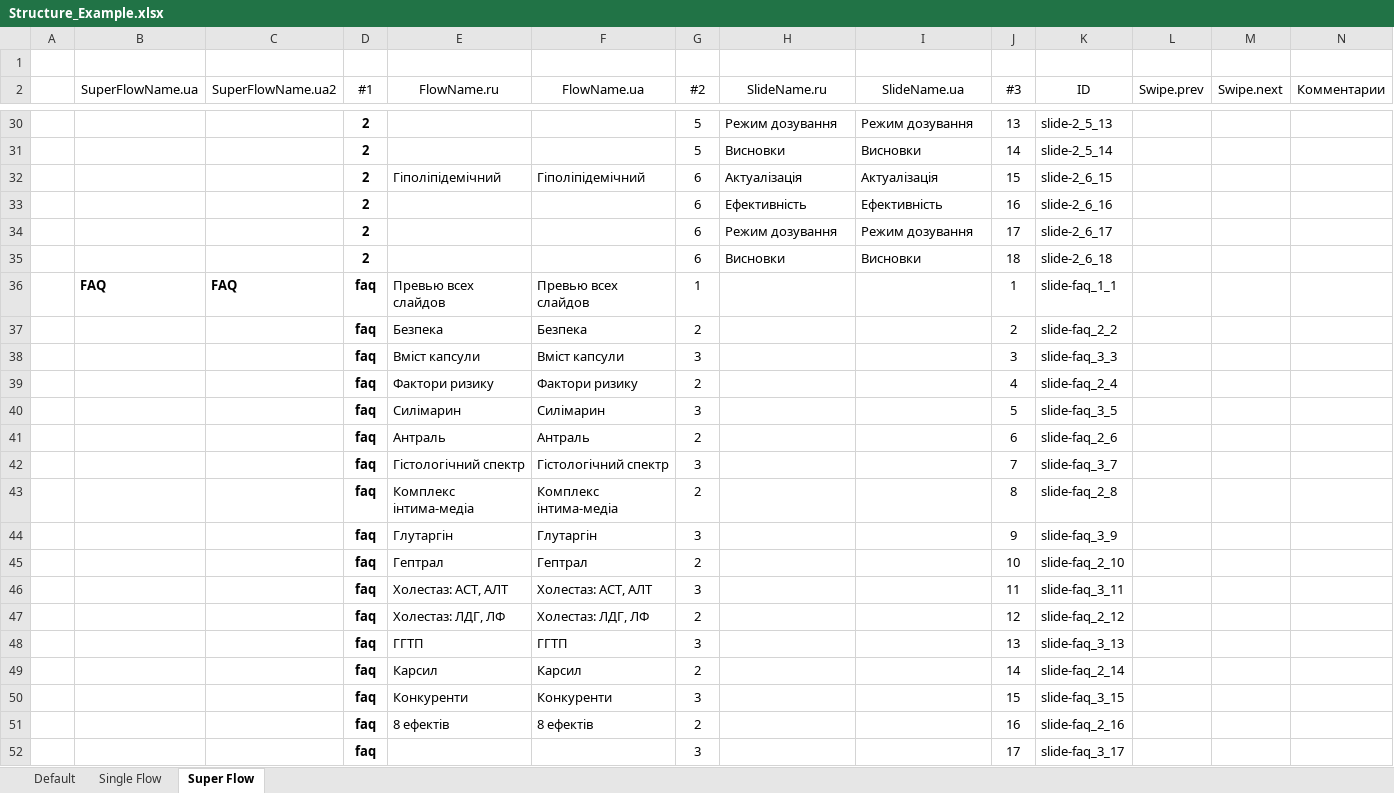
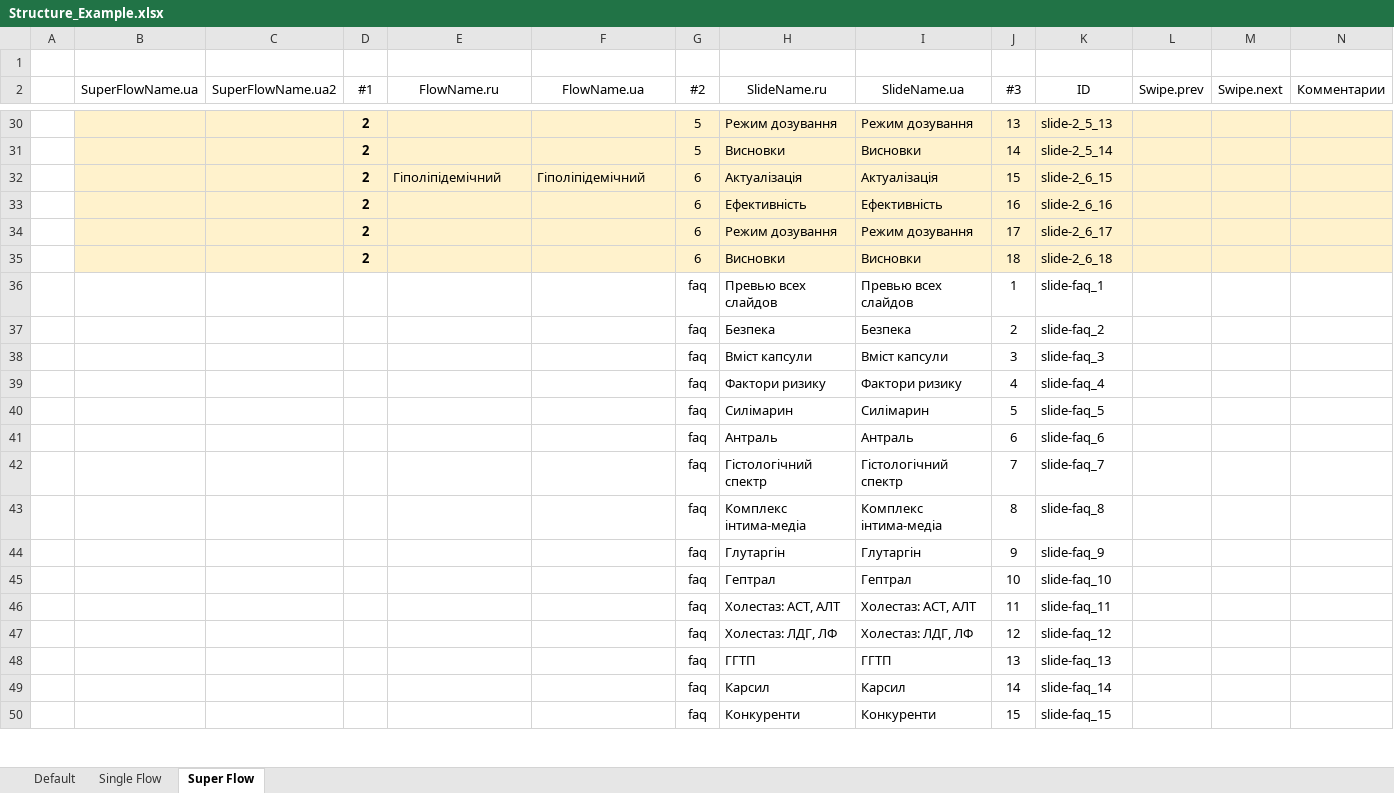
Before and after one commit to serhiichuk/vue-cli-plugin-clm-helper, an Excel workbook: commands/generate/default-templates/Structure_Example.xlsx, sheet Super Flow, drawn as a sheet; only a part is shown, gaps mark what is left out; values as stored, in another font and other column widths than the file's, no borders; table styles not drawn; removed rows and columns are numbered as before the commit, all else as after; rows hold the shown columns only; the diff covers the shown part only; the diff names each change by its address in the sheet, - before the commit and + after, or states it on an @@ line.

Commit message:
upd exel

```diff
--- a/commands/generate/default-templates/Structure_Example.xlsx (sheet Super Flow)
+++ b/commands/generate/default-templates/Structure_Example.xlsx (sheet Super Flow)
-B30:N35 fill: none
+B30:N35 fill: #FFF2CC
-row 36:  | FAQ | FAQ | faq | Превью всех слайдов | Превью всех слайдов | 1 |  |  | 1 | slide-faq_1_1
-row 37:  |  |  | faq | Безпека | Безпека | 2 |  |  | 2 | slide-faq_2_2
-row 38:  |  |  | faq | Вміст капсули | Вміст капсули | 3 |  |  | 3 | slide-faq_3_3
-row 39:  |  |  | faq | Фактори ризику | Фактори ризику | 2 |  |  | 4 | slide-faq_2_4
-row 40:  |  |  | faq | Силімарин | Силімарин | 3 |  |  | 5 | slide-faq_3_5
-row 41:  |  |  | faq | Антраль | Антраль | 2 |  |  | 6 | slide-faq_2_6
-row 42:  |  |  | faq | Гістологічний спектр | Гістологічний спектр | 3 |  |  | 7 | slide-faq_3_7
-row 43:  |  |  | faq | Комплекс інтима-медіа | Комплекс інтима-медіа | 2 |  |  | 8 | slide-faq_2_8
-row 44:  |  |  | faq | Глутаргін | Глутаргін | 3 |  |  | 9 | slide-faq_3_9
-row 45:  |  |  | faq | Гептрал | Гептрал | 2 |  |  | 10 | slide-faq_2_10
-row 46:  |  |  | faq | Холестаз: АСТ, АЛТ | Холестаз: АСТ, АЛТ | 3 |  |  | 11 | slide-faq_3_11
-row 47:  |  |  | faq | Холестаз: ЛДГ, ЛФ | Холестаз: ЛДГ, ЛФ | 2 |  |  | 12 | slide-faq_2_12
-row 48:  |  |  | faq | ГГТП | ГГТП | 3 |  |  | 13 | slide-faq_3_13
-row 49:  |  |  | faq | Карсил | Карсил | 2 |  |  | 14 | slide-faq_2_14
-row 50:  |  |  | faq | Конкуренти | Конкуренти | 3 |  |  | 15 | slide-faq_3_15
-row 51:  |  |  | faq | 8 ефектів | 8 ефектів | 2 |  |  | 16 | slide-faq_2_16
-row 52:  |  |  | faq |  |  | 3 |  |  | 17 | slide-faq_3_17
+row 36:  |  |  |  |  |  | faq | Превью всех слайдов | Превью всех слайдов | 1 | slide-faq_1
+row 37:  |  |  |  |  |  | faq | Безпека | Безпека | 2 | slide-faq_2
+row 38:  |  |  |  |  |  | faq | Вміст капсули | Вміст капсули | 3 | slide-faq_3
+row 39:  |  |  |  |  |  | faq | Фактори ризику | Фактори ризику | 4 | slide-faq_4
+row 40:  |  |  |  |  |  | faq | Силімарин | Силімарин | 5 | slide-faq_5
+row 41:  |  |  |  |  |  | faq | Антраль | Антраль | 6 | slide-faq_6
+row 42:  |  |  |  |  |  | faq | Гістологічний спектр | Гістологічний спектр | 7 | slide-faq_7
+row 43:  |  |  |  |  |  | faq | Комплекс інтима-медіа | Комплекс інтима-медіа | 8 | slide-faq_8
+row 44:  |  |  |  |  |  | faq | Глутаргін | Глутаргін | 9 | slide-faq_9
+row 45:  |  |  |  |  |  | faq | Гептрал | Гептрал | 10 | slide-faq_10
+row 46:  |  |  |  |  |  | faq | Холестаз: АСТ, АЛТ | Холестаз: АСТ, АЛТ | 11 | slide-faq_11
+row 47:  |  |  |  |  |  | faq | Холестаз: ЛДГ, ЛФ | Холестаз: ЛДГ, ЛФ | 12 | slide-faq_12
+row 48:  |  |  |  |  |  | faq | ГГТП | ГГТП | 13 | slide-faq_13
+row 49:  |  |  |  |  |  | faq | Карсил | Карсил | 14 | slide-faq_14
+row 50:  |  |  |  |  |  | faq | Конкуренти | Конкуренти | 15 | slide-faq_15
```
Also changed, not shown: 1 added row and cell formats elsewhere in this sheet, sheet Single Flow.
